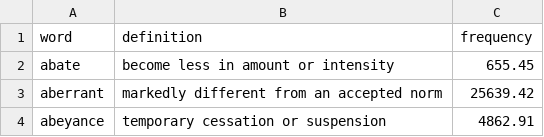
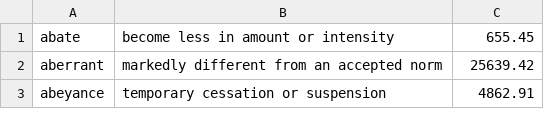
Before and after one commit to apurv101/parcelini_backend, a CSV file: barron_333.csv, drawn as a sheet; only a part is shown; the diff names each change by its address in the sheet, - before the commit and + after, or states it on an @@ line.

```diff
--- a/barron_333.csv
+++ b/barron_333.csv
-row 1: word | definition | frequency
```
Also changed, not shown: 1 other file.
